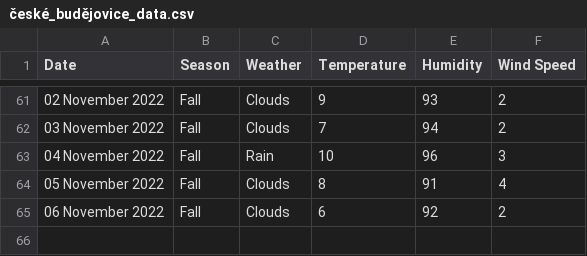
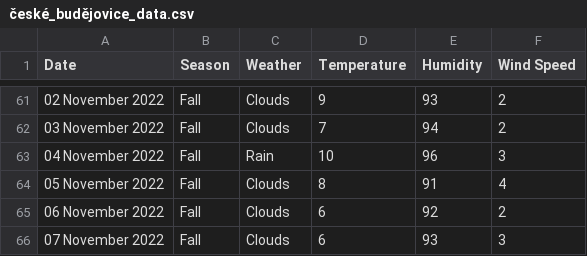
Before and after one commit to xmzboy/Async-Weather-API, a CSV file: data/české_budějovice_data.csv, drawn as a sheet; only a part is shown, gaps mark what is left out.

Commit message:
Update české_budějovice_data.csv

```diff
--- a/data/české_budějovice_data.csv
+++ b/data/české_budějovice_data.csv
@@ -65 +65,2 @@ Date;Season;Weather;Temperature;Humidity;Wind Speed
 06 November 2022;Fall;Clouds;6;92;2
+07 November 2022;Fall;Clouds;6;93;3
```
